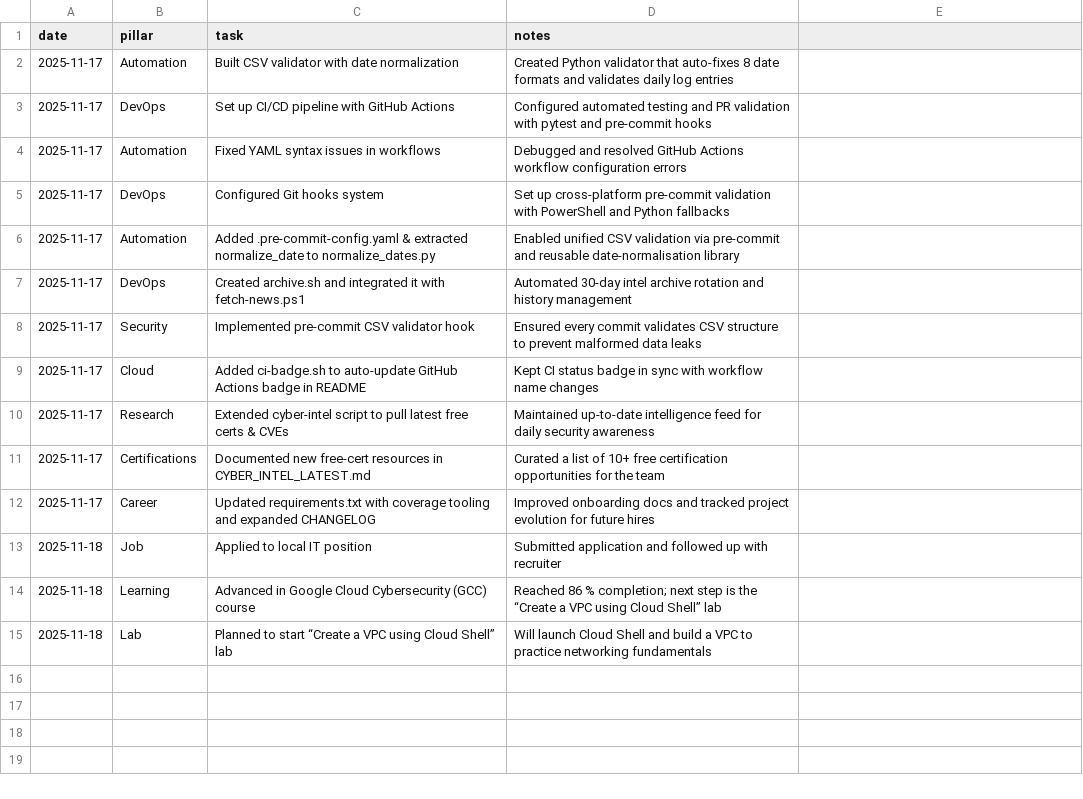
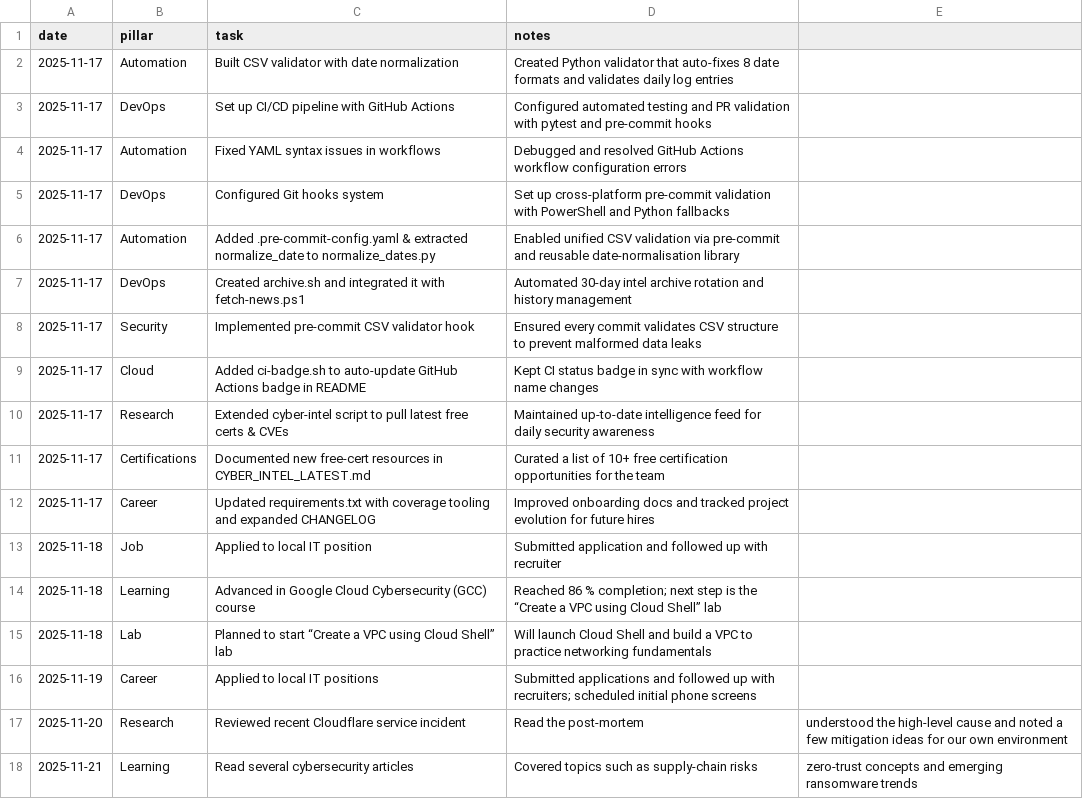
Before and after one commit to JimBLogic/CyberDailyLog, a CSV file: daily-log.csv, drawn as a sheet; the diff names each change by its address in the sheet, - before the commit and + after, or states it on an @@ line.

Commit message:
csv formatting

```diff
--- a/daily-log.csv
+++ b/daily-log.csv
+row 16: 2025-11-19 | Career | Applied to local IT positions | Submitted applications and followed up with recruiters; scheduled initial phone screens
+row 17: 2025-11-20 | Research | Reviewed recent Cloudflare service incident | Read the post‑mortem | understood the high‑level cause and noted a few mitigation ideas for our own environment
+row 18: 2025-11-21 | Learning | Read several cybersecurity articles | Covered topics such as supply‑chain risks | zero‑trust concepts and emerging ransomware trends
```
